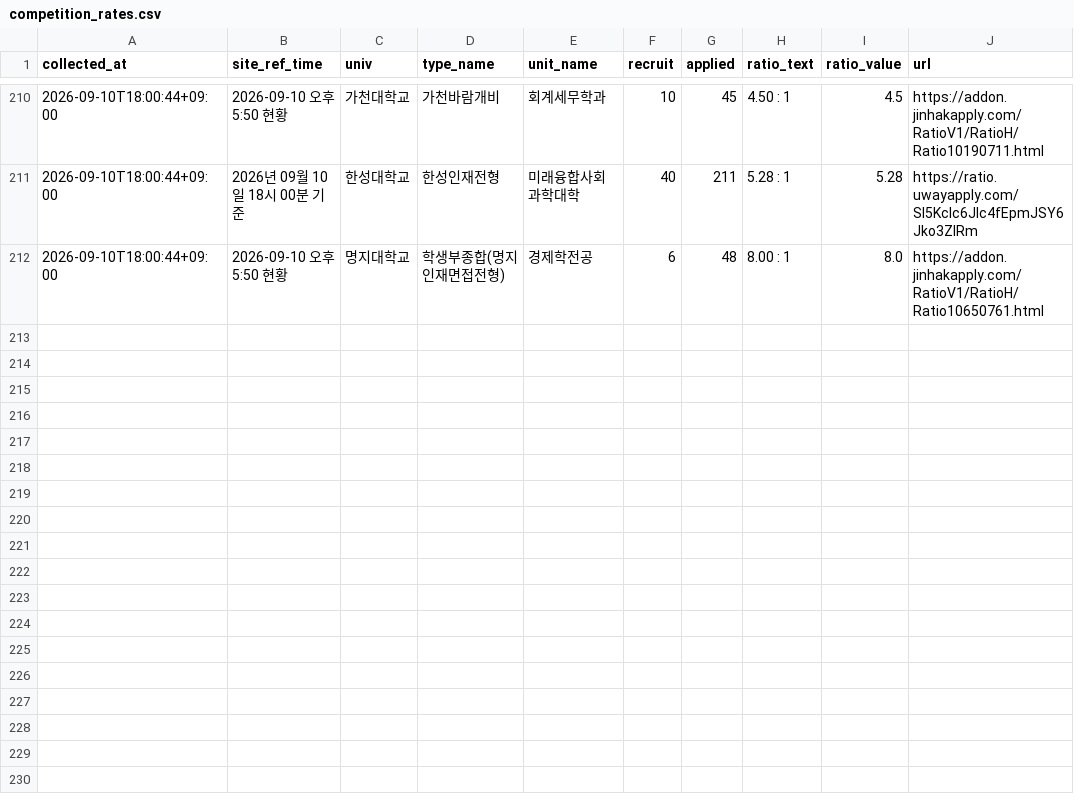
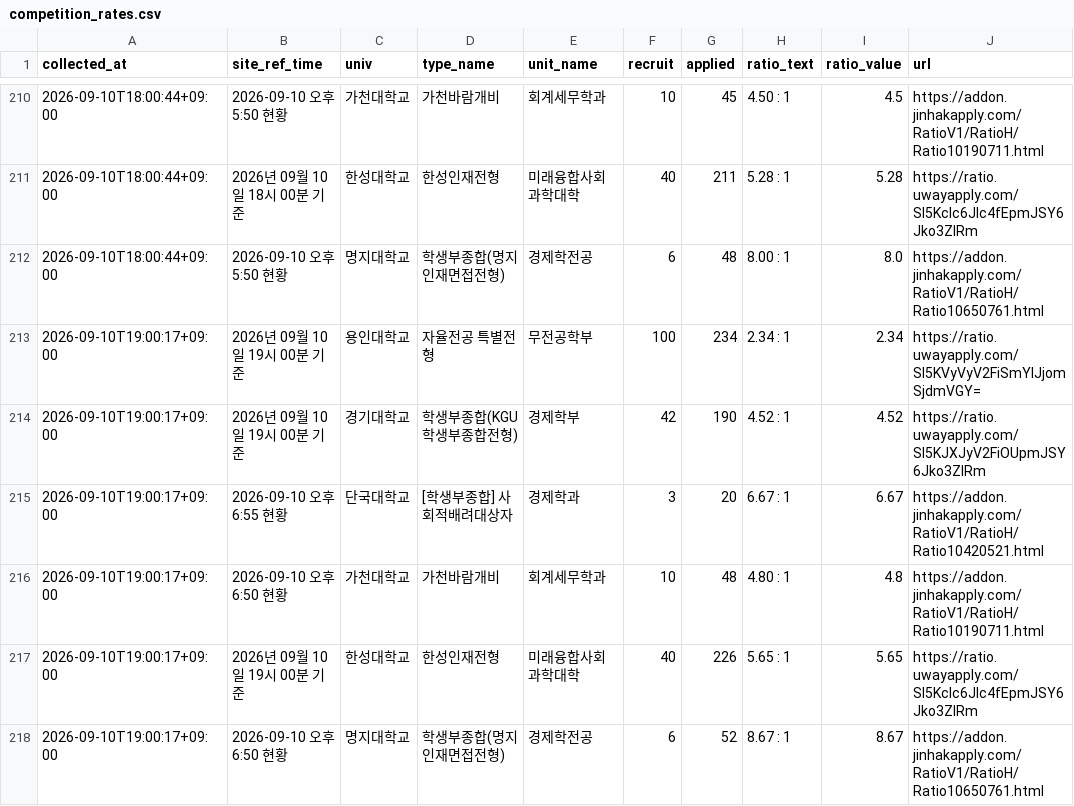
Before and after one commit to ninefactory/crw-x7k9m2p-comp, a CSV file: data/competition_rates.csv, drawn as a sheet; only a part is shown, gaps mark what is left out; the diff names each change by its address in the sheet, - before the commit and + after, or states it on an @@ line.

```diff
--- a/data/competition_rates.csv
+++ b/data/competition_rates.csv
+row 213: 2026-09-10T19:00:17+09:00 | 2026년 09월 10일 19시 00분 기준 | 용인대학교 | 자율전공 특별전형 | 무전공학부 | 100 | 234 | 2.34 : 1 | 2.34 | https://ratio.uwayapply.com/Sl5KVyVyV2FiSmYlJjomSjdmVGY=
+row 214: 2026-09-10T19:00:17+09:00 | 2026년 09월 10일 19시 00분 기준 | 경기대학교 | 학생부종합(KGU학생부종합전형) | 경제학부 | 42 | 190 | 4.52 : 1 | 4.52 | https://ratio.uwayapply.com/Sl5KJXJyV2FiOUpmJSY6Jko3ZlRm
+row 215: 2026-09-10T19:00:17+09:00 | 2026-09-10 오후 6:55 현황 | 단국대학교 | [학생부종합] 사회적배려대상자 | 경제학과 | 3 | 20 | 6.67 : 1 | 6.67 | https://addon.jinhakapply.com/RatioV1/RatioH/Ratio10420521.html
+row 216: 2026-09-10T19:00:17+09:00 | 2026-09-10 오후 6:50 현황 | 가천대학교 | 가천바람개비 | 회계세무학과 | 10 | 48 | 4.80 : 1 | 4.8 | https://addon.jinhakapply.com/RatioV1/RatioH/Ratio10190711.html
+row 217: 2026-09-10T19:00:17+09:00 | 2026년 09월 10일 19시 00분 기준 | 한성대학교 | 한성인재전형 | 미래융합사회과학대학 | 40 | 226 | 5.65 : 1 | 5.65 | https://ratio.uwayapply.com/Sl5Kclc6Jlc4fEpmJSY6Jko3ZlRm
+row 218: 2026-09-10T19:00:17+09:00 | 2026-09-10 오후 6:50 현황 | 명지대학교 | 학생부종합(명지인재면접전형) | 경제학전공 | 6 | 52 | 8.67 : 1 | 8.67 | https://addon.jinhakapply.com/RatioV1/RatioH/Ratio10650761.html
```
Also changed, not shown: 1 other file.
